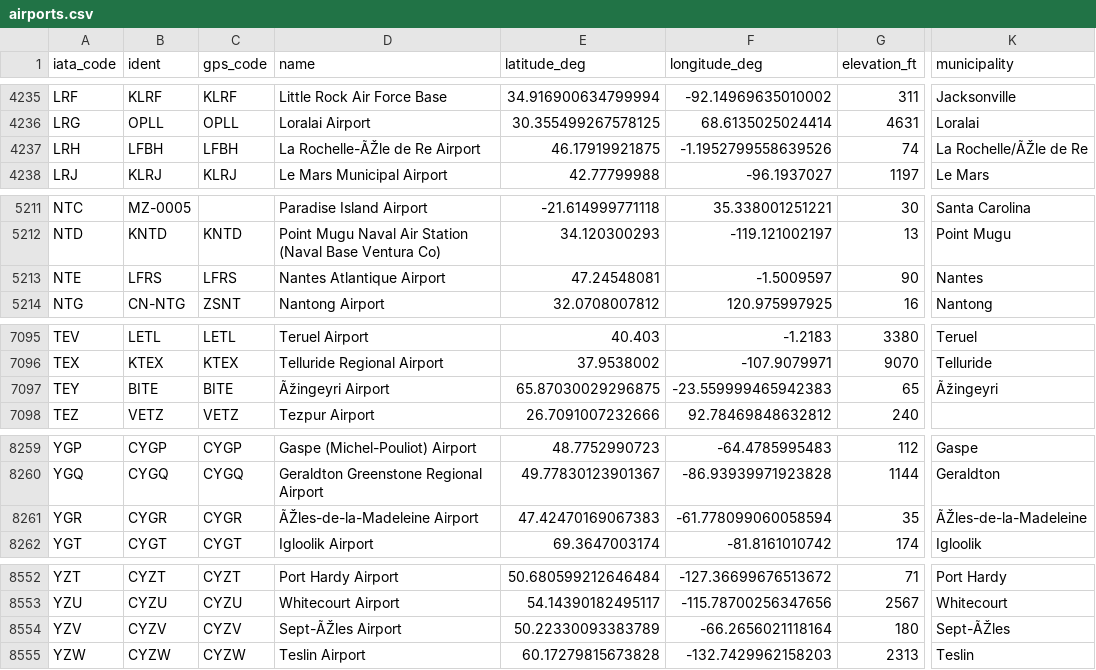
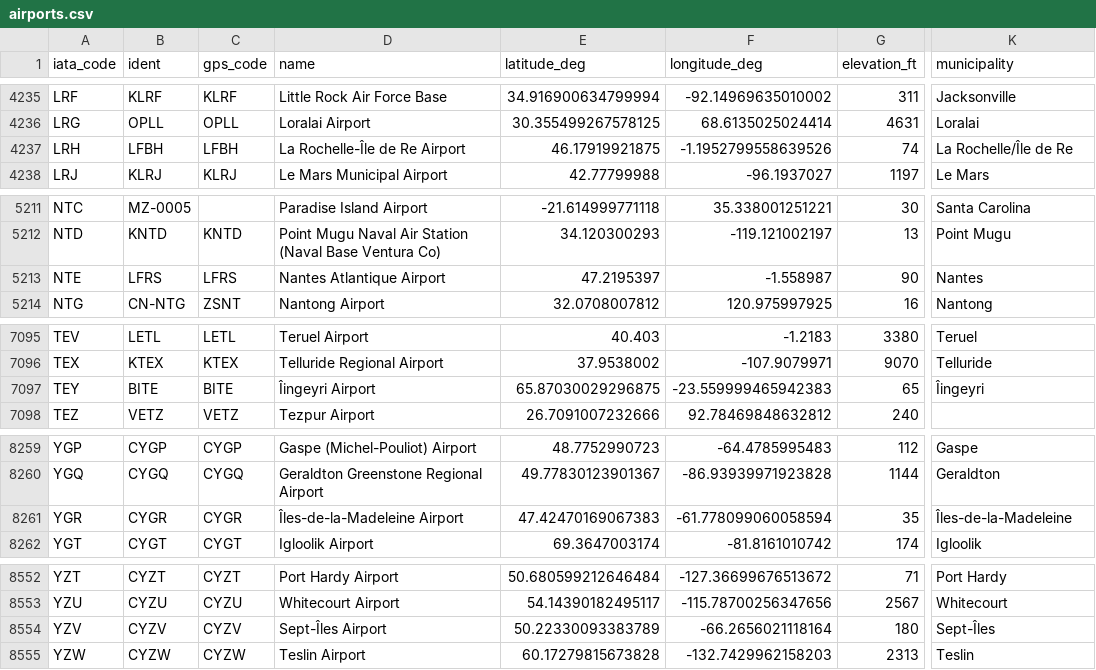
Before and after one commit to GeneralDeGaulle/i_fly_bernard, a CSV file: input/airports.csv, drawn as a sheet; only a part is shown, gaps mark what is left out; the diff covers the shown part only; the diff names each change by its address in the sheet, - before the commit and + after, or states it on an @@ line.

Commit message:
airports and name corrections

```diff
--- a/input/airports.csv
+++ b/input/airports.csv
-D4237 (name): La Rochelle-ÃŽle de Re Airport
+D4237 (name): La Rochelle-Île de Re Airport
-K4237 (municipality): La Rochelle/ÃŽle de Re
+K4237 (municipality): La Rochelle/Île de Re
-E5213 (latitude_deg): 47.24548081
+E5213 (latitude_deg): 47.2195397
-F5213 (longitude_deg): -1.5009597
+F5213 (longitude_deg): -1.558987
-D7097 (name): Ãžingeyri Airport
+D7097 (name): Îingeyri Airport
-K7097 (municipality): Ãžingeyri
+K7097 (municipality): Îingeyri
-D8261 (name): ÃŽles-de-la-Madeleine Airport
+D8261 (name): Îles-de-la-Madeleine Airport
-K8261 (municipality): ÃŽles-de-la-Madeleine
+K8261 (municipality): Îles-de-la-Madeleine
-D8554 (name): Sept-ÃŽles Airport
+D8554 (name): Sept-Îles Airport
-K8554 (municipality): Sept-ÃŽles
+K8554 (municipality): Sept-Îles
```
Also changed, not shown: 12 edited cells elsewhere in this file, input/avions.csv, output/all_flights_data.csv.
